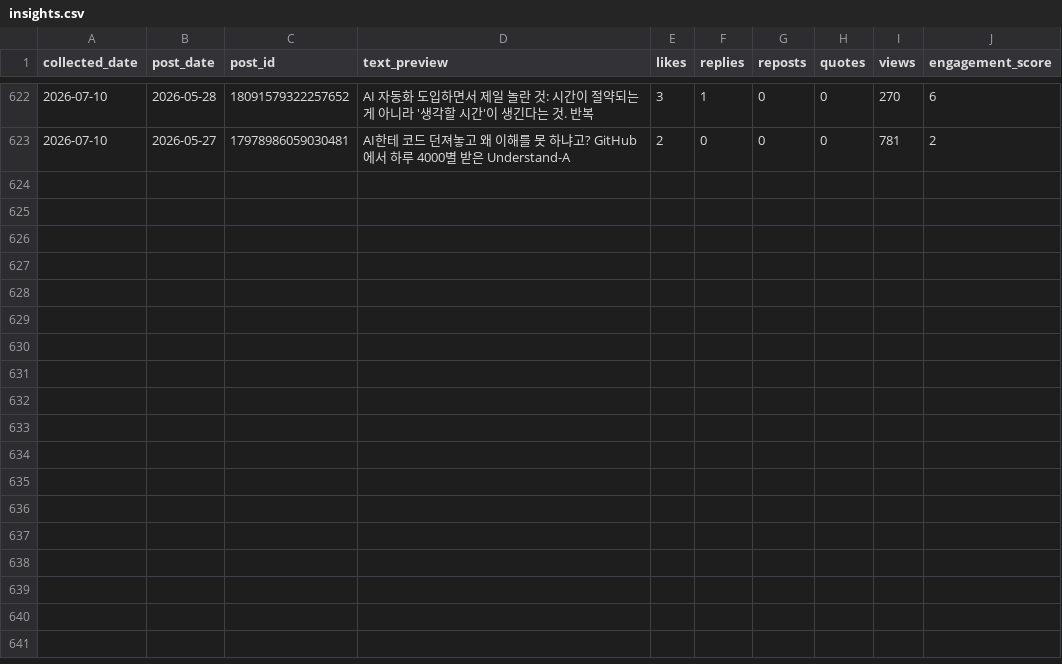
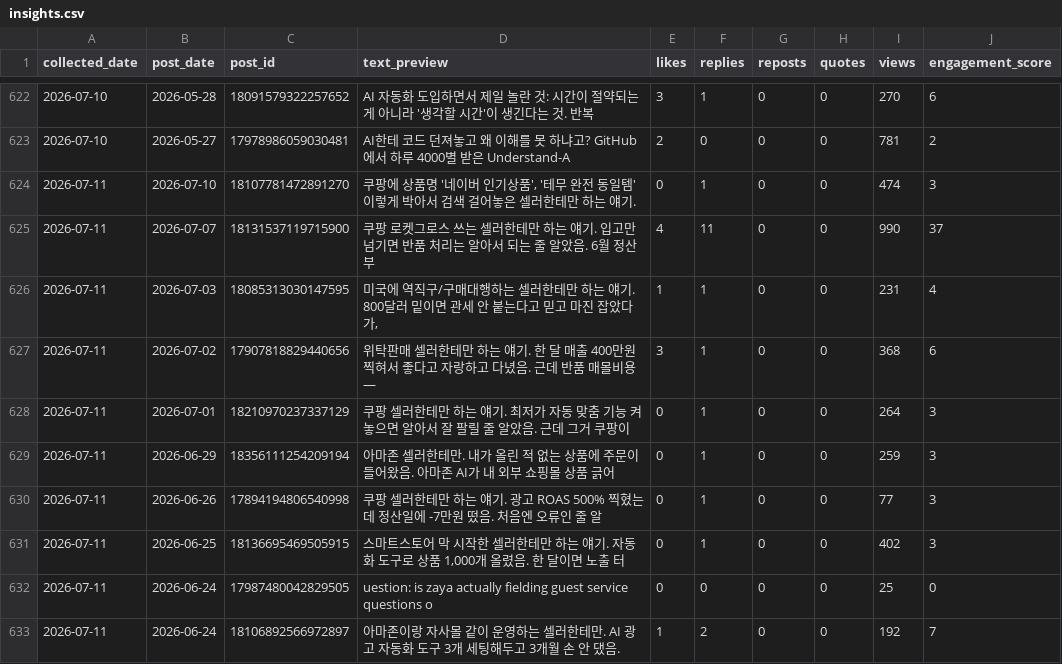
Before and after one commit to wjddytpq27/sebsonthebeach-threads, a CSV file: data/insights.csv, drawn as a sheet; only a part is shown, gaps mark what is left out; the diff covers the shown part only; the diff names each change by its address in the sheet, - before the commit and + after, or states it on an @@ line.

Commit message:
data: track 2026-07-10

```diff
--- a/data/insights.csv
+++ b/data/insights.csv
+row 624: 2026-07-11 | 2026-07-10 | 18107781472891270 | 쿠팡에 상품명 '네이버 인기상품', '테무 완전 동일템' 이렇게 박아서 검색 걸어놓은 셀러한테만 하는 얘기. | 0 | 1 | 0 | 0 | 474 | 3
+row 625: 2026-07-11 | 2026-07-07 | 18131537119715900 | 쿠팡 로켓그로스 쓰는 셀러한테만 하는 얘기. 입고만 넘기면 반품 처리는 알아서 되는 줄 알았음. 6월 정산부 | 4 | 11 | 0 | 0 | 990 | 37
+row 626: 2026-07-11 | 2026-07-03 | 18085313030147595 | 미국에 역직구/구매대행하는 셀러한테만 하는 얘기. 800달러 밑이면 관세 안 붙는다고 믿고 마진 잡았다가, | 1 | 1 | 0 | 0 | 231 | 4
+row 627: 2026-07-11 | 2026-07-02 | 17907818829440656 | 위탁판매 셀러한테만 하는 얘기. 한 달 매출 400만원 찍혀서 좋다고 자랑하고 다녔음. 근데 반품 매몰비용— | 3 | 1 | 0 | 0 | 368 | 6
+row 628: 2026-07-11 | 2026-07-01 | 18210970237337129 | 쿠팡 셀러한테만 하는 얘기. 최저가 자동 맞춤 기능 켜놓으면 알아서 잘 팔릴 줄 알았음. 근데 그거 쿠팡이 | 0 | 1 | 0 | 0 | 264 | 3
+row 629: 2026-07-11 | 2026-06-29 | 18356111254209194 | 아마존 셀러한테만. 내가 올린 적 없는 상품에 주문이 들어왔음. 아마존 AI가 내 외부 쇼핑몰 상품 긁어 | 0 | 1 | 0 | 0 | 259 | 3
+row 630: 2026-07-11 | 2026-06-26 | 17894194806540998 | 쿠팡 셀러한테만 하는 얘기. 광고 ROAS 500% 찍혔는데 정산일에 -7만원 떴음. 처음엔 오류인 줄 알 | 0 | 1 | 0 | 0 | 77 | 3
+row 631: 2026-07-11 | 2026-06-25 | 18136695469505915 | 스마트스토어 막 시작한 셀러한테만 하는 얘기. 자동화 도구로 상품 1,000개 올렸음. 한 달이면 노출 터 | 0 | 1 | 0 | 0 | 402 | 3
+row 632: 2026-07-11 | 2026-06-24 | 17987480042829505 | uestion: is zaya actually fielding guest service questions o | 0 | 0 | 0 | 0 | 25 | 0
+row 633: 2026-07-11 | 2026-06-24 | 18106892566972897 | 아마존이랑 자사몰 같이 운영하는 셀러한테만. AI 광고 자동화 도구 3개 세팅해두고 3개월 손 안 댔음. | 1 | 2 | 0 | 0 | 192 | 7
```
Also changed, not shown: 10 added rows elsewhere in this file, data/follower_log.csv.
